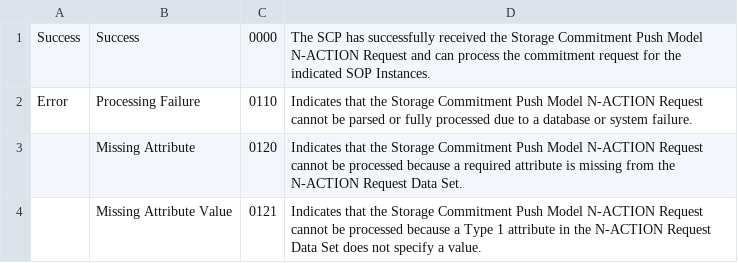
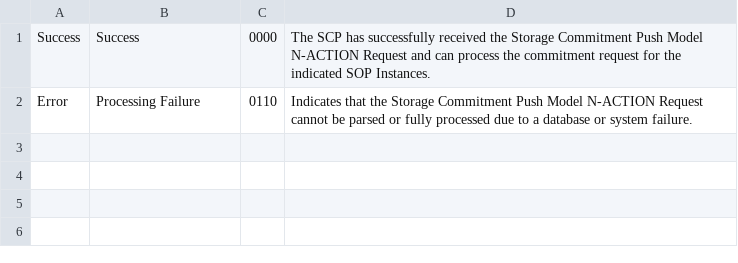
Before and after one commit to dcm4che/dcm4chee-arc-cs, a CSV file: docs/networking/specs/storage/stgcmt-n-action-response-status-return-behaviour.csv, drawn as a sheet; the diff names each change by its address in the sheet, - before the commit and + after, or states it on an @@ line.

```diff
--- a/docs/networking/specs/storage/stgcmt-n-action-response-status-return-behaviour.csv
+++ b/docs/networking/specs/storage/stgcmt-n-action-response-status-return-behaviour.csv
-row 3:  | Missing Attribute | 0120 | Indicates that the Storage Commitment Push Model N-ACTION Request cannot be processed because a required attribute is missing from the N-ACTION Request Data Set.
-row 4:  | Missing Attribute Value | 0121 | Indicates that the Storage Commitment Push Model N-ACTION Request cannot be processed because a Type 1 attribute in the N-ACTION Request Data Set does not specify a value.
```
Also changed, not shown: 10 other files.
